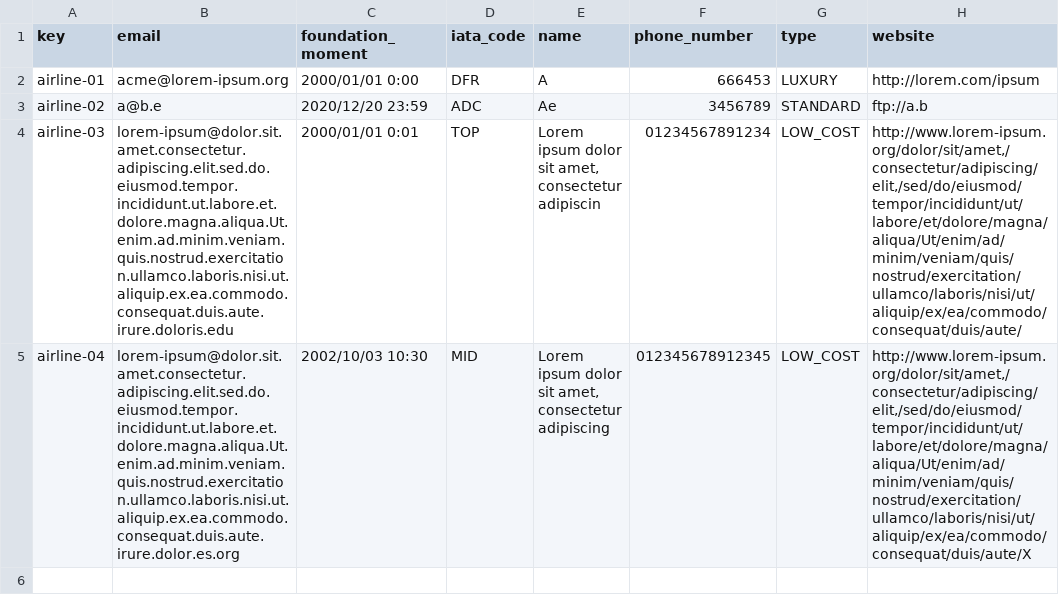
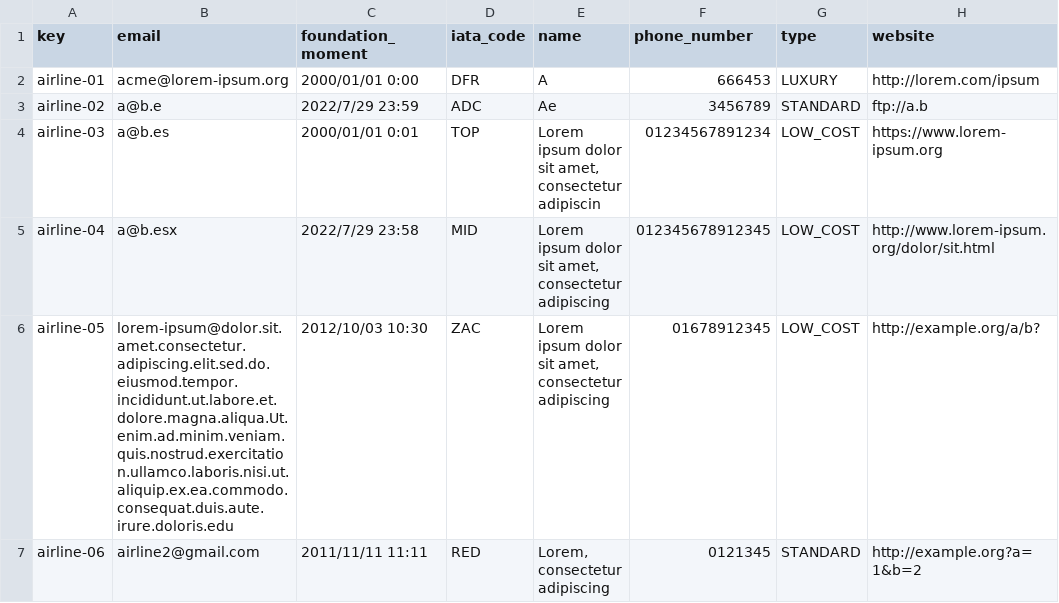
Before and after one commit to Emilio-115/DP2-Acme-ANS, a CSV file: src/main/resources/WEB-INF/data/sample/airline.csv, drawn as a sheet; the diff names each change by its address in the sheet, - before the commit and + after, or states it on an @@ line.

```diff
--- a/src/main/resources/WEB-INF/data/sample/airline.csv
+++ b/src/main/resources/WEB-INF/data/sample/airline.csv
-C3 (foundation_moment): 2020/12/20 23:59
+C3 (foundation_moment): 2022/7/29 23:59
-B4 (email): lorem-ipsum@dolor.sit.amet.consectetur.adipiscing.elit.sed.do.eiusmod.tempor.incididunt.ut.labore.et.dolore.magna.aliqua.Ut.enim.ad.minim.veniam.quis.nostrud.exercitation.ullamco.laboris.nisi.ut.aliquip.ex.ea.commodo.consequat.duis.aute.irure.doloris.edu
+B4 (email): a@b.es
-H4 (website): http://www.lorem-ipsum.org/dolor/sit/amet,/consectetur/adipiscing/elit,/sed/do/eiusmod/tempor/incididunt/ut/labore/et/dolore/magna/aliqua/Ut/enim/ad/minim/veniam/quis/nostrud/exercitation/ullamco/laboris/nisi/ut/aliquip/ex/ea/commodo/consequat/duis/aute/
+H4 (website): https://www.lorem-ipsum.org
-B5 (email): lorem-ipsum@dolor.sit.amet.consectetur.adipiscing.elit.sed.do.eiusmod.tempor.incididunt.ut.labore.et.dolore.magna.aliqua.Ut.enim.ad.minim.veniam.quis.nostrud.exercitation.ullamco.laboris.nisi.ut.aliquip.ex.ea.commodo.consequat.duis.aute.irure.dolor.es.org
+B5 (email): a@b.esx
-C5 (foundation_moment): 2002/10/03 10:30
+C5 (foundation_moment): 2022/7/29 23:58
-H5 (website): http://www.lorem-ipsum.org/dolor/sit/amet,/consectetur/adipiscing/elit,/sed/do/eiusmod/tempor/incididunt/ut/labore/et/dolore/magna/aliqua/Ut/enim/ad/minim/veniam/quis/nostrud/exercitation/ullamco/laboris/nisi/ut/aliquip/ex/ea/commodo/consequat/duis/aute/X
+H5 (website): http://www.lorem-ipsum.org/dolor/sit.html
+row 6: airline-05 | lorem-ipsum@dolor.sit.amet.consectetur.adipiscing.elit.sed.do.eiusmod.tempor.incididunt.ut.labore.et.dolore.magna.aliqua.Ut.enim.ad.minim.veniam.quis.nostrud.exercitation.ullamco.laboris.nisi.ut.aliquip.ex.ea.commodo.consequat.duis.aute.irure.doloris.edu | 2012/10/03 10:30 | ZAC | Lorem ipsum dolor sit amet, consectetur adipiscing | 01678912345 | LOW_COST | http://example.org/a/b?
+row 7: airline-06 | airline2@gmail.com | 2011/11/11 11:11 | RED | Lorem, consectetur adipiscing | 0121345 | STANDARD | http://example.org?a=1&b=2
```
Also changed, not shown: src/main/resources/WEB-INF/data/sample/aircraft.csv, src/main/resources/WEB-INF/data/sample/airport.csv, 2 other files.
